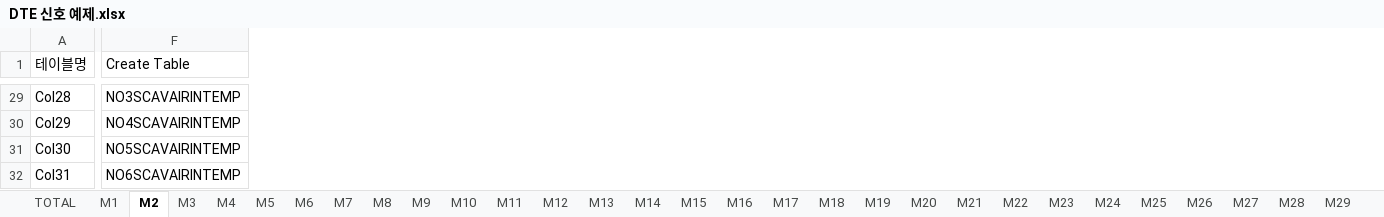
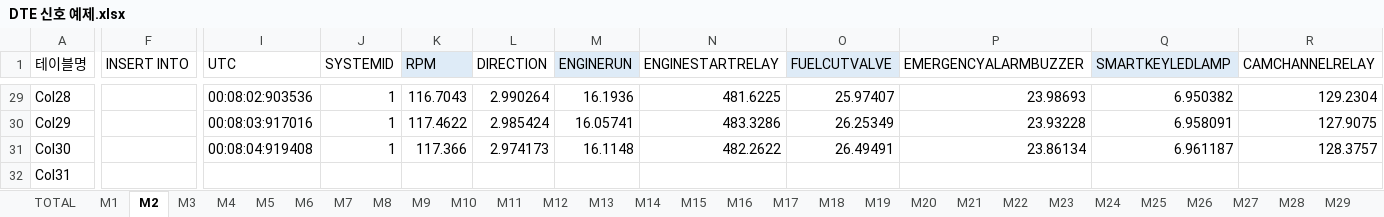
Before and after one commit to odreeblue/DB_Test, an Excel workbook: DB설계안/DTE 신호 예제.xlsx, sheet M2, drawn as a sheet; only a part is shown, gaps mark what is left out; values as stored, in another font and other column widths than the file's, no borders; removed rows and columns are numbered as before the commit, all else as after; the diff covers the shown part only; the diff names each change by its address in the sheet, - before the commit and + after, or states it on an @@ line.

```diff
--- a/DB설계안/DTE 신호 예제.xlsx (sheet M2)
+++ b/DB설계안/DTE 신호 예제.xlsx (sheet M2)
-column F (Create Table), rows 29-32: NO3SCAVAIRINTEMP | NO4SCAVAIRINTEMP | NO5SCAVAIRINTEMP | NO6SCAVAIRINTEMP
+column F (INSERT INTO), empty
+column I (UTC), rows 29-31: 00:08:02:903536 | 00:08:03:917016 | 00:08:04:919408
+column J (SYSTEMID), rows 29-31: all 1
+column K (RPM), rows 29-31: 116.7043 | 117.4622 | 117.366
+column L (DIRECTION), rows 29-31: 2.990264 | 2.985424 | 2.974173
+column M (ENGINERUN), rows 29-31: 16.1936 | 16.05741 | 16.1148
+column N (ENGINESTARTRELAY), rows 29-31: 481.6225 | 483.3286 | 482.2622
+column O (FUELCUTVALVE), rows 29-31: 25.97407 | 26.25349 | 26.49491
+column P (EMERGENCYALARMBUZZER), rows 29-31: 23.98693 | 23.93228 | 23.86134
+column Q (SMARTKEYLEDLAMP), rows 29-31: 6.950382 | 6.958091 | 6.961187
+column R (CAMCHANNELRELAY), rows 29-31: 129.2304 | 127.9075 | 128.3757
```
Also changed, not shown: 21 added columns and 62 edited cells elsewhere in this sheet, sheet M4, sheet M3, DB설계안/DTE 신호.xlsx, 17 other files.
